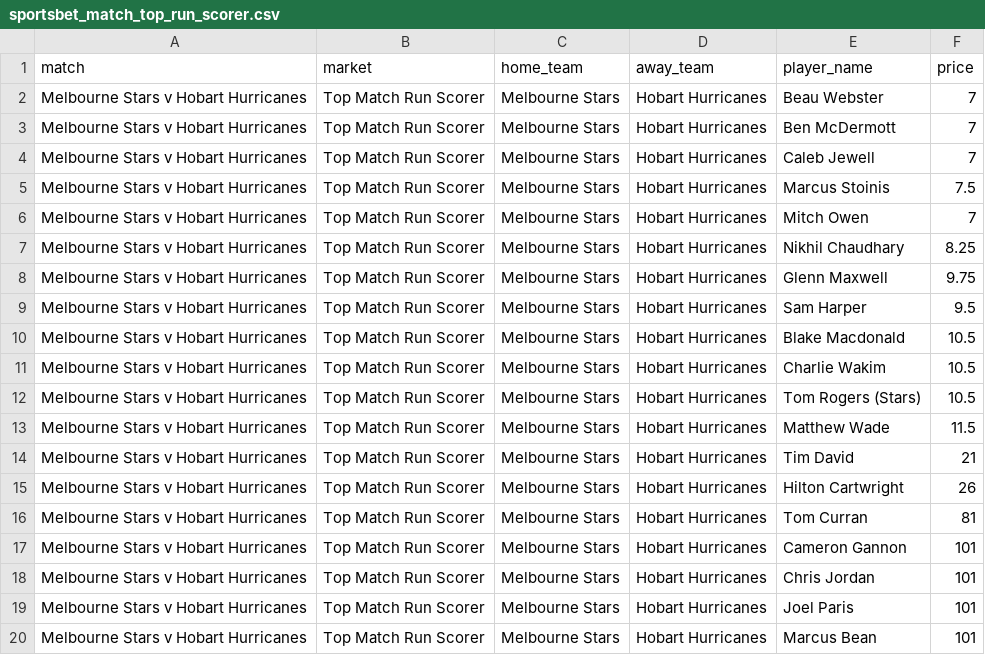
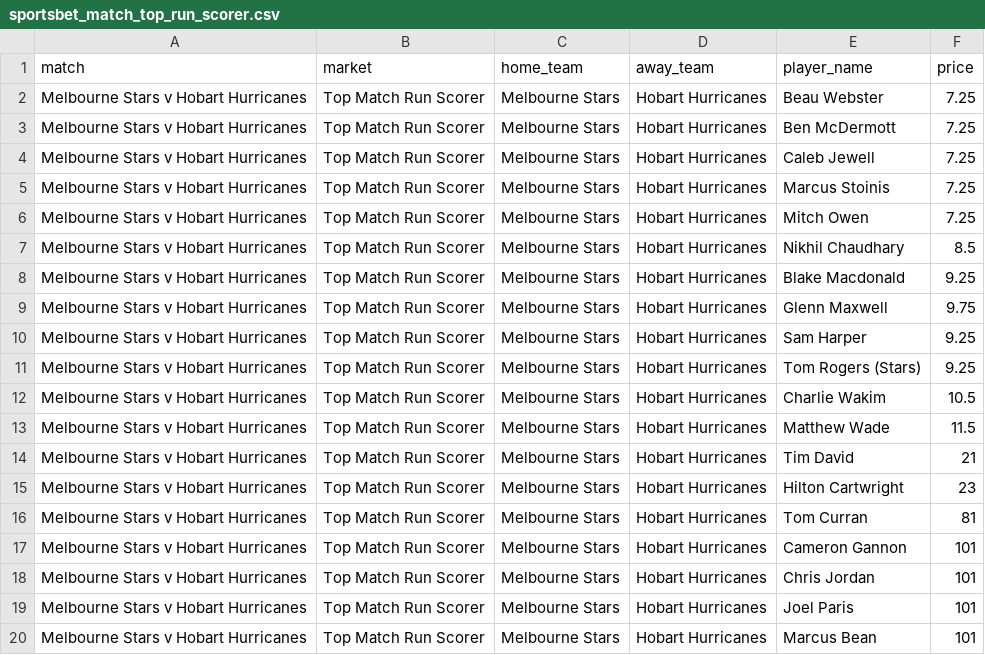
Before and after one commit to jamesbrown1417/Cricket-Analysis, a CSV file: Data/T20s/Big Bash/scraped_odds/sportsbet_match_top_run_scorer.csv, drawn as a sheet; only a part is shown.

```diff
--- a/Data/T20s/Big Bash/scraped_odds/sportsbet_match_top_run_scorer.csv
+++ b/Data/T20s/Big Bash/scraped_odds/sportsbet_match_top_run_scorer.csv
@@ -1,16 +1,16 @@
 match,market,home_team,away_team,player_name,price
-Melbourne Stars v Hobart Hurricanes,Top Match Run Scorer,Melbourne Stars,Hobart Hurricanes,Beau Webster,7
-Melbourne Stars v Hobart Hurricanes,Top Match Run Scorer,Melbourne Stars,Hobart Hurricanes,Ben McDermott,7
-Melbourne Stars v Hobart Hurricanes,Top Match Run Scorer,Melbourne Stars,Hobart Hurricanes,Caleb Jewell,7
-Melbourne Stars v Hobart Hurricanes,Top Match Run Scorer,Melbourne Stars,Hobart Hurricanes,Marcus Stoinis,7.5
-Melbourne Stars v Hobart Hurricanes,Top Match Run Scorer,Melbourne Stars,Hobart Hurricanes,Mitch Owen,7
-Melbourne Stars v Hobart Hurricanes,Top Match Run Scorer,Melbourne Stars,Hobart Hurricanes,Nikhil Chaudhary,8.25
+Melbourne Stars v Hobart Hurricanes,Top Match Run Scorer,Melbourne Stars,Hobart Hurricanes,Beau Webster,7.25
+Melbourne Stars v Hobart Hurricanes,Top Match Run Scorer,Melbourne Stars,Hobart Hurricanes,Ben McDermott,7.25
+Melbourne Stars v Hobart Hurricanes,Top Match Run Scorer,Melbourne Stars,Hobart Hurricanes,Caleb Jewell,7.25
+Melbourne Stars v Hobart Hurricanes,Top Match Run Scorer,Melbourne Stars,Hobart Hurricanes,Marcus Stoinis,7.25
+Melbourne Stars v Hobart Hurricanes,Top Match Run Scorer,Melbourne Stars,Hobart Hurricanes,Mitch Owen,7.25
+Melbourne Stars v Hobart Hurricanes,Top Match Run Scorer,Melbourne Stars,Hobart Hurricanes,Nikhil Chaudhary,8.5
+Melbourne Stars v Hobart Hurricanes,Top Match Run Scorer,Melbourne Stars,Hobart Hurricanes,Blake Macdonald,9.25
 Melbourne Stars v Hobart Hurricanes,Top Match Run Scorer,Melbourne Stars,Hobart Hurricanes,Glenn Maxwell,9.75
-Melbourne Stars v Hobart Hurricanes,Top Match Run Scorer,Melbourne Stars,Hobart Hurricanes,Sam Harper,9.5
-Melbourne Stars v Hobart Hurricanes,Top Match Run Scorer,Melbourne Stars,Hobart Hurricanes,Blake Macdonald,10.5
+Melbourne Stars v Hobart Hurricanes,Top Match Run Scorer,Melbourne Stars,Hobart Hurricanes,Sam Harper,9.25
+Melbourne Stars v Hobart Hurricanes,Top Match Run Scorer,Melbourne Stars,Hobart Hurricanes,Tom Rogers (Stars),9.25
 Melbourne Stars v Hobart Hurricanes,Top Match Run Scorer,Melbourne Stars,Hobart Hurricanes,Charlie Wakim,10.5
-Melbourne Stars v Hobart Hurricanes,Top Match Run Scorer,Melbourne Stars,Hobart Hurricanes,Tom Rogers (Stars),10.5
 Melbourne Stars v Hobart Hurricanes,Top Match Run Scorer,Melbourne Stars,Hobart Hurricanes,Matthew Wade,11.5
 Melbourne Stars v Hobart Hurricanes,Top Match Run Scorer,Melbourne Stars,Hobart Hurricanes,Tim David,21
-Melbourne Stars v Hobart Hurricanes,Top Match Run Scorer,Melbourne Stars,Hobart Hurricanes,Hilton Cartwright,26
+Melbourne Stars v Hobart Hurricanes,Top Match Run Scorer,Melbourne Stars,Hobart Hurricanes,Hilton Cartwright,23
 Melbourne Stars v Hobart Hurricanes,Top Match Run Scorer,Melbourne Stars,Hobart Hurricanes,Tom Curran,81
```
Also changed, not shown: Data/T20s/Big Bash/scraped_odds/sportsbet_player_boundaries.csv, Data/T20s/Big Bash/scraped_odds/sportsbet_player_runs.csv, 30 other files.
